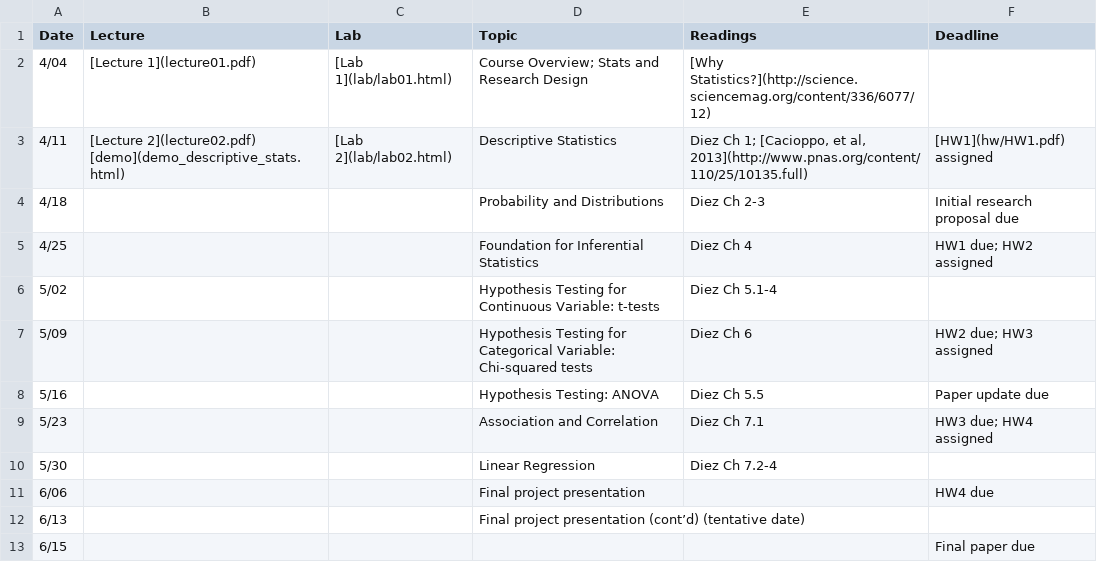
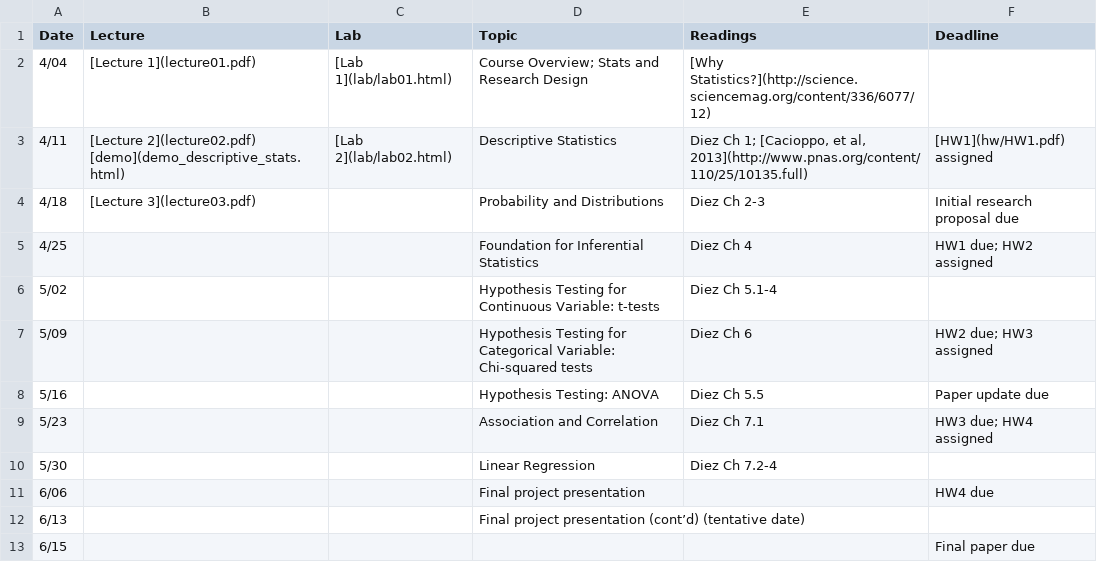
Before and after one commit to jamgreen/usp634.github.io, a CSV file: schedule.csv, drawn as a sheet.

Commit message:
added slides for lecture03

```diff
--- a/schedule.csv
+++ b/schedule.csv
@@ -3,3 +3,3 @@ Date| Lecture| Lab| Topic| Readings| Deadline
 4/11| [Lecture 2](lecture02.pdf) [demo](demo_descriptive_stats.html)| [Lab 2](lab/lab02.html)|Descriptive Statistics|Diez Ch 1; [Cacioppo, et al, 2013](http://www.pnas.org/content/110/25/10135.full) |[HW1](hw/HW1.pdf) assigned
-4/18|||Probability and Distributions| Diez Ch 2-3| Initial research proposal due
+4/18|[Lecture 3](lecture03.pdf)||Probability and Distributions| Diez Ch 2-3| Initial research proposal due
 4/25|||Foundation for Inferential Statistics| Diez Ch 4| HW1 due; HW2 assigned
```
Also changed, not shown: 6 other files.
